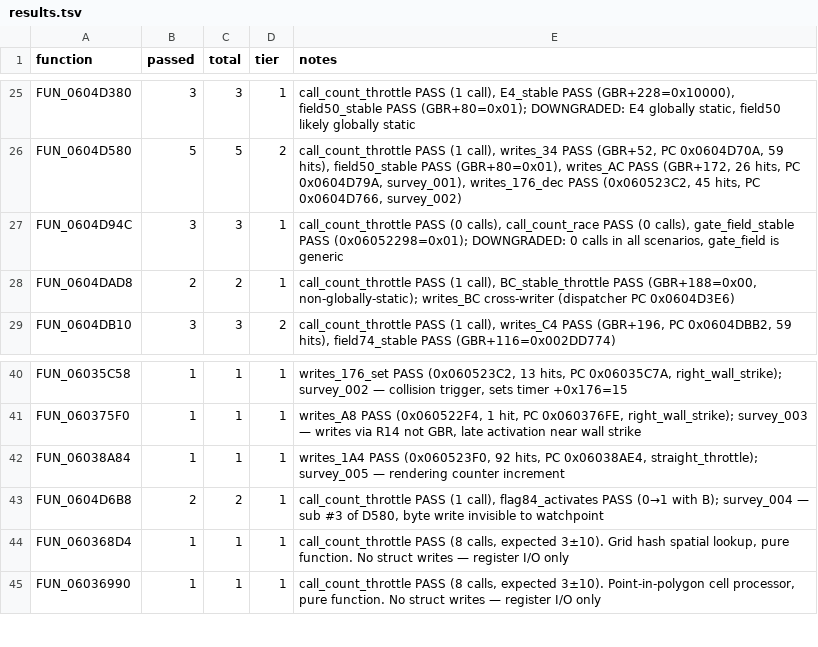
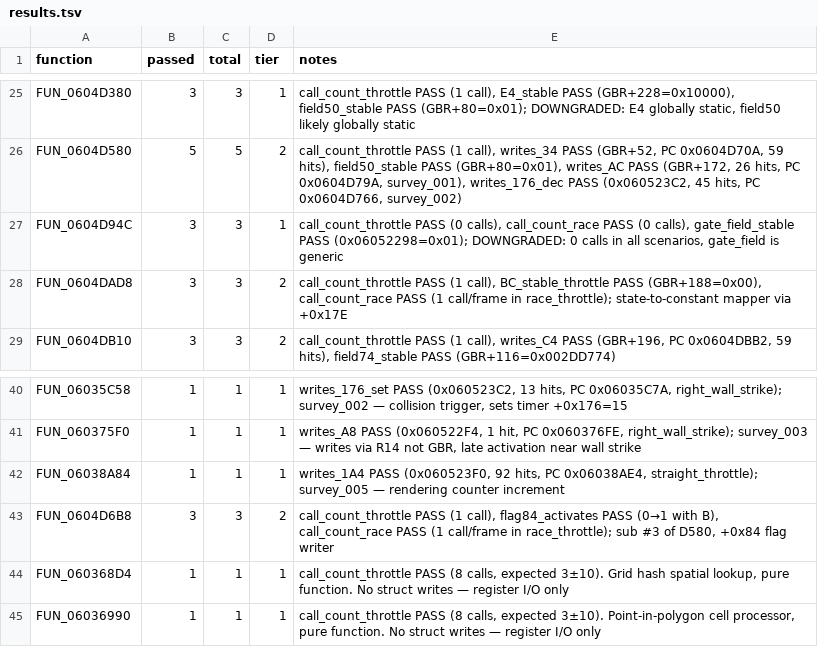
Before and after one commit to AJBats/saturn-daytona-cce-re, a TSV file: workstreams/auto_re/results.tsv, drawn as a sheet; only a part is shown, gaps mark what is left out.

```diff
--- a/workstreams/auto_re/results.tsv
+++ b/workstreams/auto_re/results.tsv
@@ -27,3 +27,3 @@ FUN_0604D580	5	5	2	call_count_throttle PASS (1 call), writes_34 PASS (GBR+52, PC
 FUN_0604D94C	3	3	1	call_count_throttle PASS (0 calls), call_count_race PASS (0 calls), gate_field_stable PASS (0x06052298=0x01); DOWNGRADED: 0 calls in all scenarios, gate_field is generic
-FUN_0604DAD8	2	2	1	call_count_throttle PASS (1 call), BC_stable_throttle PASS (GBR+188=0x00, non-globally-static); writes_BC cross-writer (dispatcher PC 0x0604D3E6)
+FUN_0604DAD8	3	3	2	call_count_throttle PASS (1 call), BC_stable_throttle PASS (GBR+188=0x00), call_count_race PASS (1 call/frame in race_throttle); state-to-constant mapper via +0x17E
 FUN_0604DB10	3	3	2	call_count_throttle PASS (1 call), writes_C4 PASS (GBR+196, PC 0x0604DBB2, 59 hits), field74_stable PASS (GBR+116=0x002DD774)
@@ -42,3 +42,3 @@ FUN_060375F0	1	1	1	writes_A8 PASS (0x060522F4, 1 hit, PC 0x060376FE, right_wall_
 FUN_06038A84	1	1	1	writes_1A4 PASS (0x060523F0, 92 hits, PC 0x06038AE4, straight_throttle); survey_005 — rendering counter increment
-FUN_0604D6B8	2	2	1	call_count_throttle PASS (1 call), flag84_activates PASS (0→1 with B); survey_004 — sub #3 of D580, byte write invisible to watchpoint
+FUN_0604D6B8	3	3	2	call_count_throttle PASS (1 call), flag84_activates PASS (0→1 with B), call_count_race PASS (1 call/frame in race_throttle); sub #3 of D580, +0x84 flag writer
 FUN_060368D4	1	1	1	call_count_throttle PASS (8 calls, expected 3±10). Grid hash spatial lookup, pure function. No struct writes — register I/O only
```
Also changed, not shown: 2 other files.
